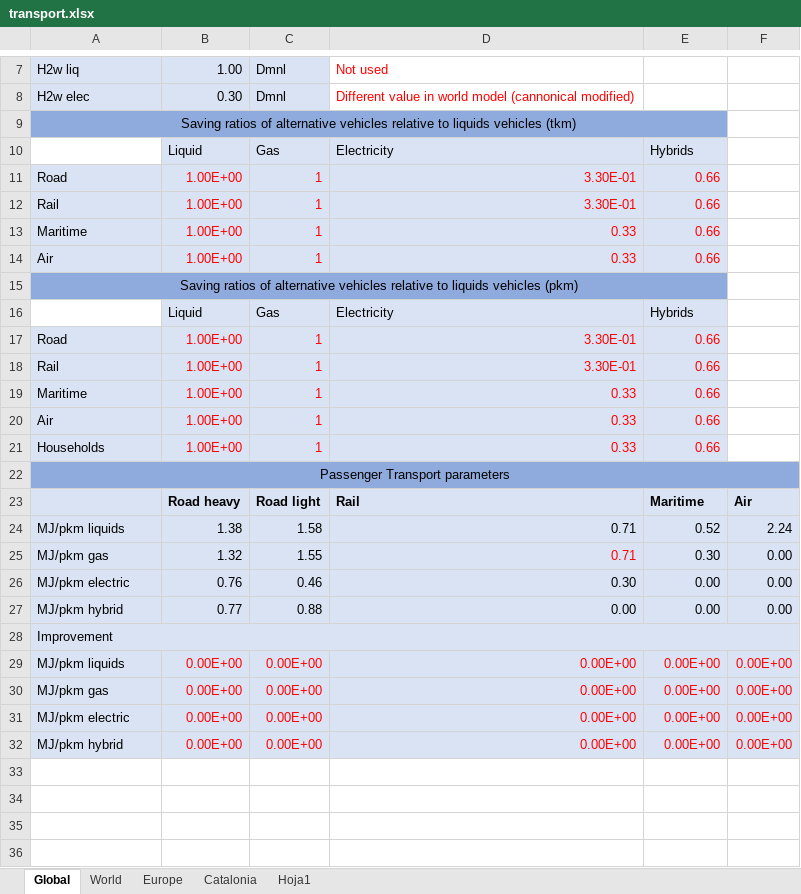
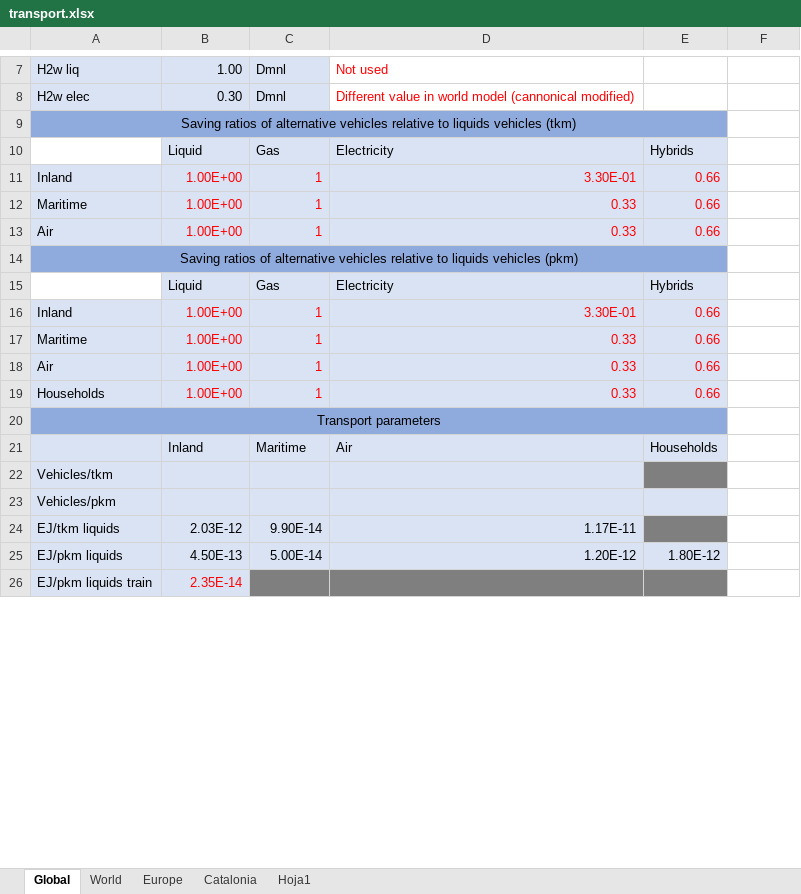
Before and after one commit to Earth-and-Energy-Systems-Lab/pymedeas2, an Excel workbook: models/49sectors_exiobase/transport.xlsx, sheet Global, drawn as a sheet; only a part is shown, gaps mark what is left out; values as stored, in another font and other column widths than the file's, no borders; removed rows and columns are numbered as before the commit, all else as after; the diff covers the shown part only; the diff names each change by its address in the sheet, - before the commit and + after, or states it on an @@ line.

```diff
--- a/models/49sectors_exiobase/transport.xlsx (sheet Global)
+++ b/models/49sectors_exiobase/transport.xlsx (sheet Global)
-A11: Road
+A11: Inland
-row 12: Rail | 1.00E+00 | 1 | 3.30E-01 | 0.66
-A16: Road
+A16: Inland
-row 18: Rail | 1.00E+00 | 1 | 3.30E-01 | 0.66
-A20: Passenger Transport parameters
+A20: Transport parameters
-A22:F22 merged
+A20:E20 merged
-F20 fill: #8FAADC
+F20 fill: none
-row 23:  | Road heavy | Road light | Rail | Maritime | Air
-row 24: MJ/pkm liquids | 1.38 | 1.58 | 0.71 | 0.52 | 2.24
-row 25: MJ/pkm gas | 1.32 | 1.55 | 0.71 | 0.30 | 0.00
-row 26: MJ/pkm electric | 0.76 | 0.46 | 0.30 | 0.00 | 0.00
-row 27: MJ/pkm hybrid | 0.77 | 0.88 | 0.00 | 0.00 | 0.00
+row 21:  | Inland | Maritime | Air | Households
-A22: Improvement
+A22: Vehicles/tkm
-A28:F28 merged
-E22 fill: #DAE3F3
+E22 fill: #7F7F7F
-F22 fill: #DAE3F3
+F22 fill: none
-row 29: MJ/pkm liquids | 0.00E+00 | 0.00E+00 | 0.00E+00 | 0.00E+00 | 0.00E+00
-row 30: MJ/pkm gas | 0.00E+00 | 0.00E+00 | 0.00E+00 | 0.00E+00 | 0.00E+00
-row 31: MJ/pkm electric | 0.00E+00 | 0.00E+00 | 0.00E+00 | 0.00E+00 | 0.00E+00
-row 32: MJ/pkm hybrid | 0.00E+00 | 0.00E+00 | 0.00E+00 | 0.00E+00 | 0.00E+00
-A23: (empty)
+A23: Vehicles/pkm
-A23:E23 fill: none
+A23:E23 fill: #DAE3F3
-row 24: (empty)
+row 24: EJ/tkm liquids | 2.03E-12 | 9.90E-14 | 1.17E-11
-A24:D24 fill: none
+A24:D24 fill: #DAE3F3
-E24 fill: none
+E24 fill: #7F7F7F
-row 25: (empty)
+row 25: EJ/pkm liquids | 4.50E-13 | 5.00E-14 | 1.20E-12 | 1.80E-12
-A25:E25 fill: none
+A25:E25 fill: #DAE3F3
-row 26: (empty)
+row 26: EJ/pkm liquids train | 2.35E-14
-A26:B26 fill: none
+A26:B26 fill: #DAE3F3
-C26:E26 fill: none
+C26:E26 fill: #7F7F7F
```
Also changed, not shown: 5 added rows, 31 removed rows, 6 edited cells and cell formats elsewhere in this sheet, sheet Europe, sheet Catalonia, sheet World, models/49sectors_exiobase/climate.xlsx, models/49sectors_exiobase/energy.xlsx, 57 other files.
